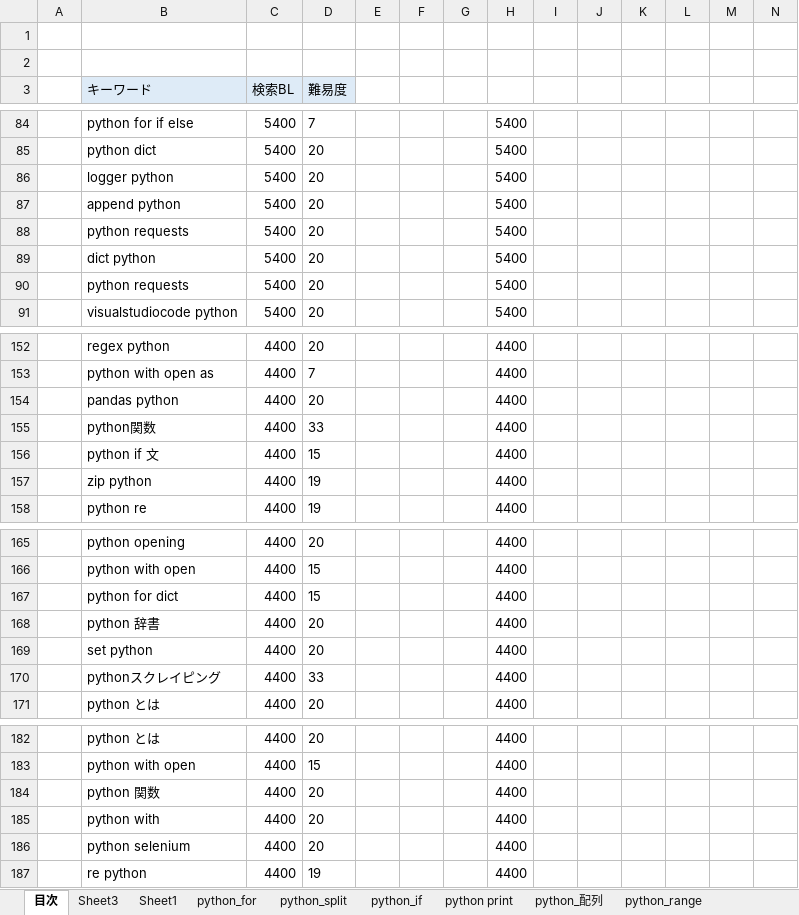
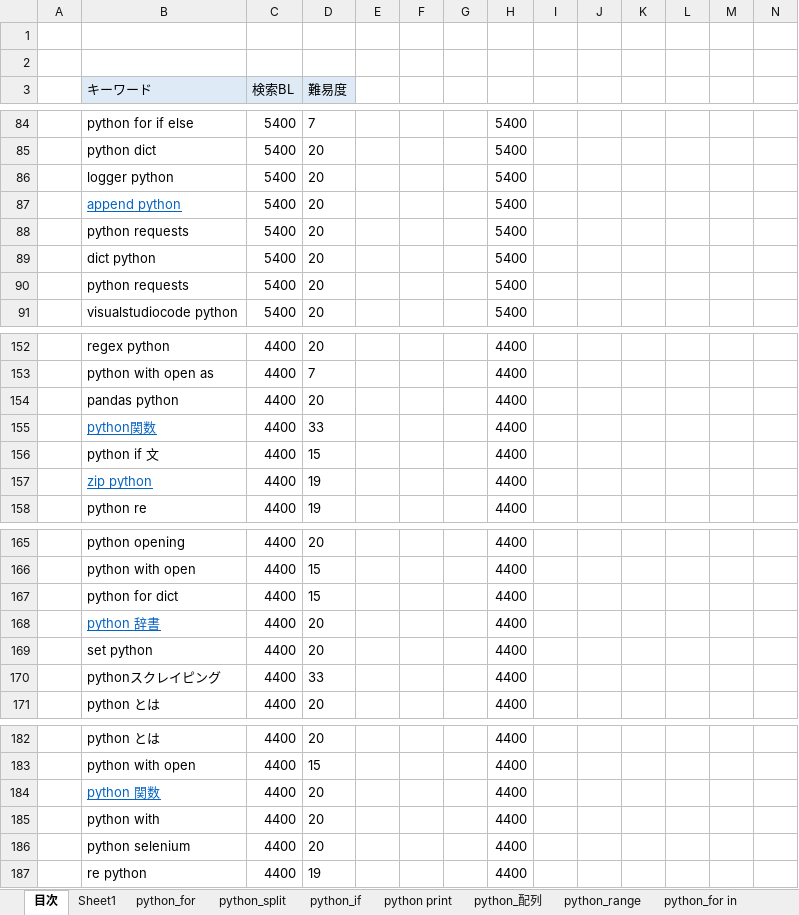
Before and after one commit to soshi16/demo2, an Excel workbook: 記事設計/python設計書_no1 .xlsx, sheet 目次, drawn as a sheet; only a part is shown, gaps mark what is left out; values as stored, in another font and other column widths than the file's, no borders; the diff names each change by its address in the sheet, - before the commit and + after, or states it on an @@ line.

```diff
--- a/記事設計/python設計書_no1 .xlsx (sheet 目次)
+++ b/記事設計/python設計書_no1 .xlsx (sheet 目次)
-sheet tab: Sheet3
@@ B87 underline: off → on, text colour: black → #0563C1 @@
@@ B155 underline: off → on, text colour: black → #0563C1 @@
@@ B157 underline: off → on, text colour: black → #0563C1 @@
@@ B168 underline: off → on, text colour: black → #0563C1 @@
@@ B184 underline: off → on, text colour: black → #0563C1 @@
```
Also changed, not shown: sheet python for while, sheet python 正規表現, other sheet tabs.
